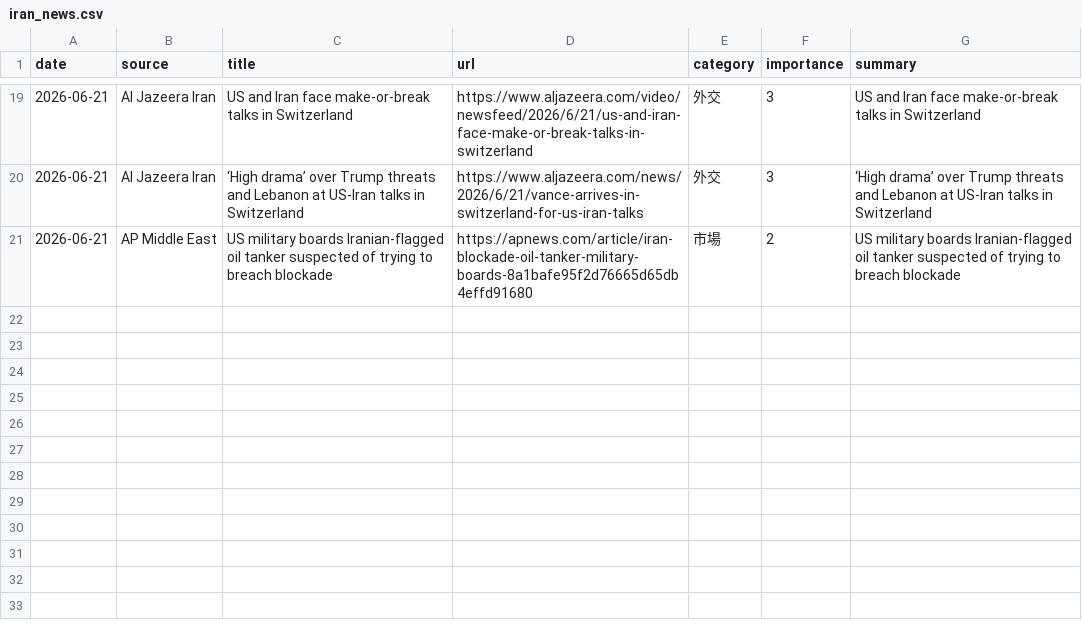
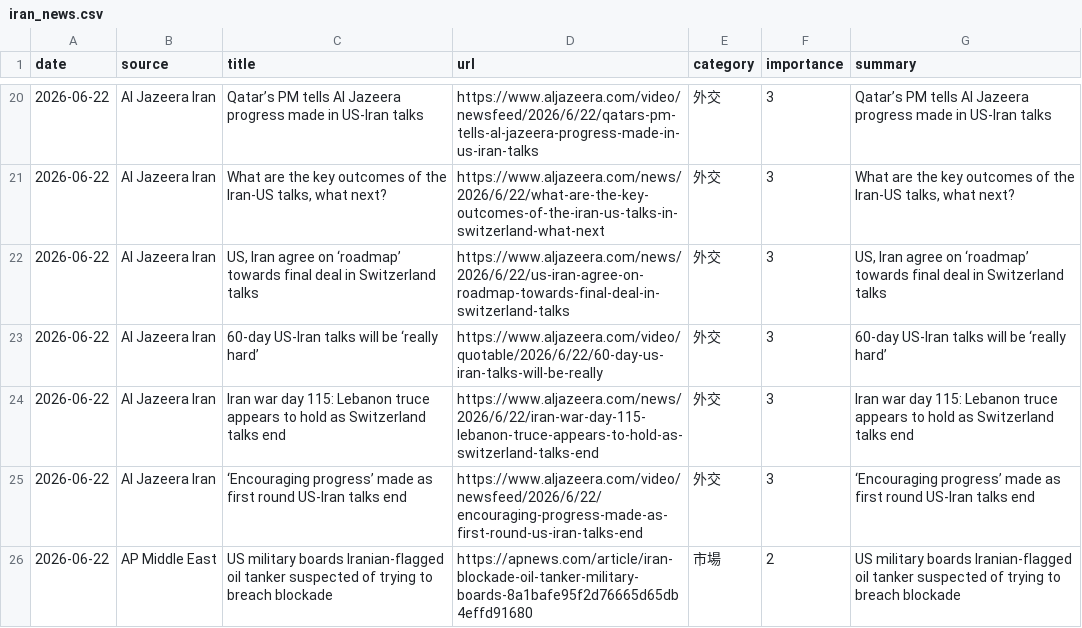
Before and after one commit to naka3-14/i-news, a CSV file: data/iran_news.csv, drawn as a sheet; only a part is shown, gaps mark what is left out; the diff covers the shown part only.

```diff
--- a/data/iran_news.csv
+++ b/data/iran_news.csv
@@ -19,3 +20,7 @@
-2026-06-21,Al Jazeera Iran,US and Iran face make-or-break talks in Switzerland,https://www.aljazeera.com/video/newsfeed/2026/6/21/us-and-iran-face-make-or-break-talks-in-switzerland,外交,3,US and Iran face make-or-break talks in Switzerland
-2026-06-21,Al Jazeera Iran,‘High drama’ over Trump threats and Lebanon at US-Iran talks in Switzerland,https://www.aljazeera.com/news/2026/6/21/vance-arrives-in-switzerland-for-us-iran-talks,外交,3,‘High drama’ over Trump threats and Lebanon at US-Iran talks in Switzerland
-2026-06-21,AP Middle East,US military boards Iranian-flagged oil tanker suspected of trying to breach blockade,https://apnews.com/article/iran-blockade-oil-tanker-military-boards-8a1bafe95f2d76665d65db4effd91680,市場,2,US military boards Iranian-flagged oil tanker suspected of trying to breach blockade
+2026-06-22,Al Jazeera Iran,Qatar’s PM tells Al Jazeera progress made in US-Iran talks,https://www.aljazeera.com/video/newsfeed/2026/6/22/qatars-pm-tells-al-jazeera-progress-made-in-us-iran-talks,外交,3,Qatar’s PM tells Al Jazeera progress made in US-Iran talks
+2026-06-22,Al Jazeera Iran,"What are the key outcomes of the Iran-US talks, what next?",https://www.aljazeera.com/news/2026/6/22/what-are-the-key-outcomes-of-the-iran-us-talks-in-switzerland-what-next,外交,3,"What are the key outcomes of the Iran-US talks, what next?"
+2026-06-22,Al Jazeera Iran,"US, Iran agree on ‘roadmap’ towards final deal in Switzerland talks",https://www.aljazeera.com/news/2026/6/22/us-iran-agree-on-roadmap-towards-final-deal-in-switzerland-talks,外交,3,"US, Iran agree on ‘roadmap’ towards final deal in Switzerland talks"
+2026-06-22,Al Jazeera Iran,60-day US-Iran talks will be ‘really hard’,https://www.aljazeera.com/video/quotable/2026/6/22/60-day-us-iran-talks-will-be-really,外交,3,60-day US-Iran talks will be ‘really hard’
+2026-06-22,Al Jazeera Iran,Iran war day 115: Lebanon truce appears to hold as Switzerland talks end,https://www.aljazeera.com/news/2026/6/22/iran-war-day-115-lebanon-truce-appears-to-hold-as-switzerland-talks-end,外交,3,Iran war day 115: Lebanon truce appears to hold as Switzerland talks end
+2026-06-22,Al Jazeera Iran,‘Encouraging progress’ made as first round US-Iran talks end,https://www.aljazeera.com/video/newsfeed/2026/6/22/encouraging-progress-made-as-first-round-us-iran-talks-end,外交,3,‘Encouraging progress’ made as first round US-Iran talks end
+2026-06-22,AP Middle East,US military boards Iranian-flagged oil tanker suspected of trying to breach blockade,https://apnews.com/article/iran-blockade-oil-tanker-military-boards-8a1bafe95f2d76665d65db4effd91680,市場,2,US military boards Iranian-flagged oil tanker suspected of trying to breach blockade
```
Also changed, not shown: 6 added rows, 5 removed rows and 27 edited cells elsewhere in this file, 6 other files.
